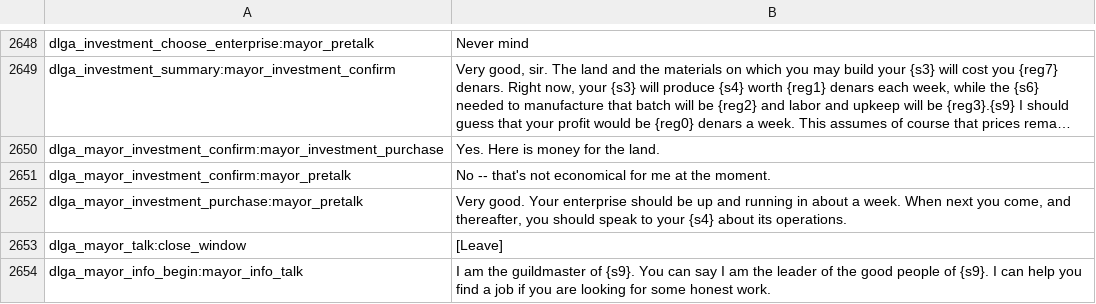
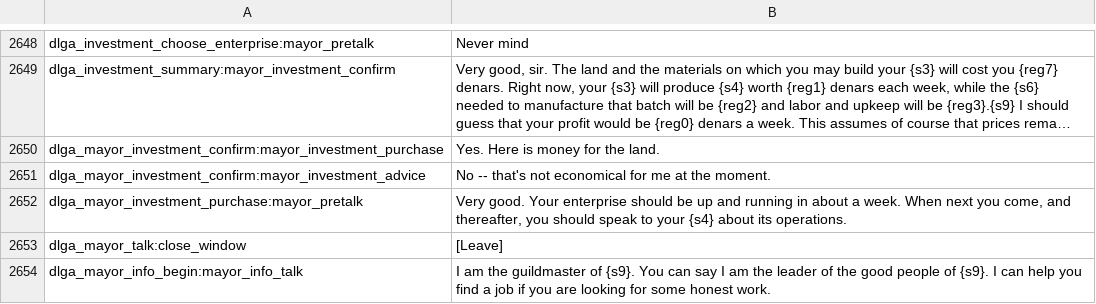
Before and after one commit to zac123456789123/mountblade-ad1257svn-chinese-translation, a CSV file: trunk/en_base/dialogs.csv, drawn as a sheet; only a part is shown, gaps mark what is left out; long unchanged cells end in …; the diff names each change by its address in the sheet, - before the commit and + after, or states it on an @@ line.

```diff
--- a/trunk/en_base/dialogs.csv
+++ b/trunk/en_base/dialogs.csv
-A2651: dlga_mayor_investment_confirm:mayor_pretalk
+A2651: dlga_mayor_investment_confirm:mayor_investment_advice
```
Also changed, not shown: trunk/cns/skills.csv, trunk/en_base/game_strings.csv, 7 other files.
